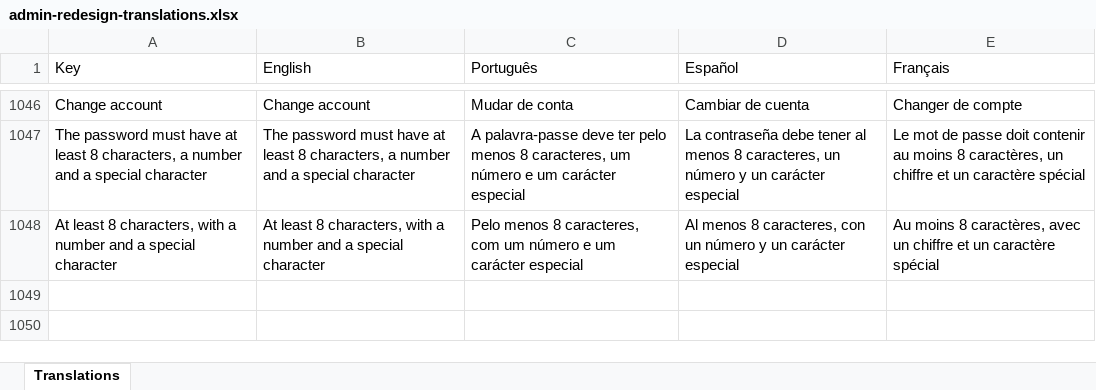
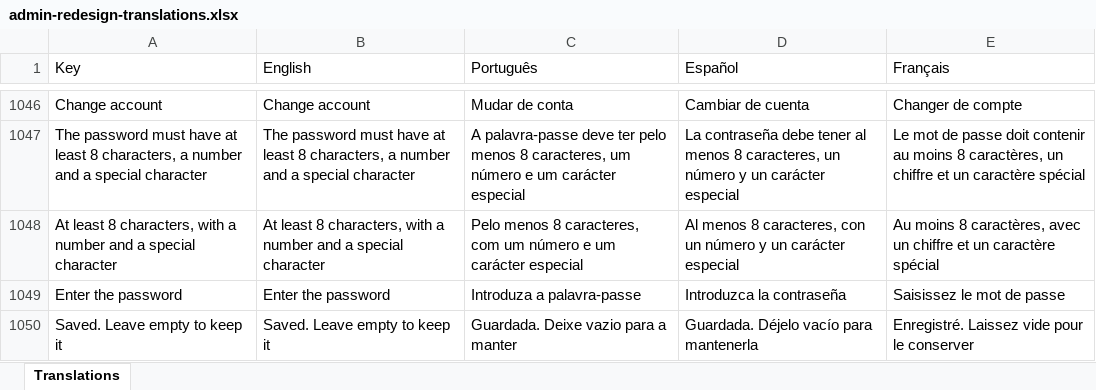
Before and after one commit to phormulagroup/academy, an Excel workbook: docs/translations/admin-redesign-translations.xlsx, sheet Translations, drawn as a sheet; only a part is shown, gaps mark what is left out; values as stored, in another font and other column widths than the file's, no borders; the diff names each change by its address in the sheet, - before the commit and + after, or states it on an @@ line.

```diff
--- a/docs/translations/admin-redesign-translations.xlsx (sheet Translations)
+++ b/docs/translations/admin-redesign-translations.xlsx (sheet Translations)
+row 1049: Enter the password | Enter the password | Introduza a palavra-passe | Introduzca la contraseña | Saisissez le mot de passe
+row 1050: Saved. Leave empty to keep it | Saved. Leave empty to keep it | Guardada. Deixe vazio para a manter | Guardada. Déjelo vacío para mantenerla | Enregistré. Laissez vide pour le conserver
```
Also changed, not shown: 1 other file.
